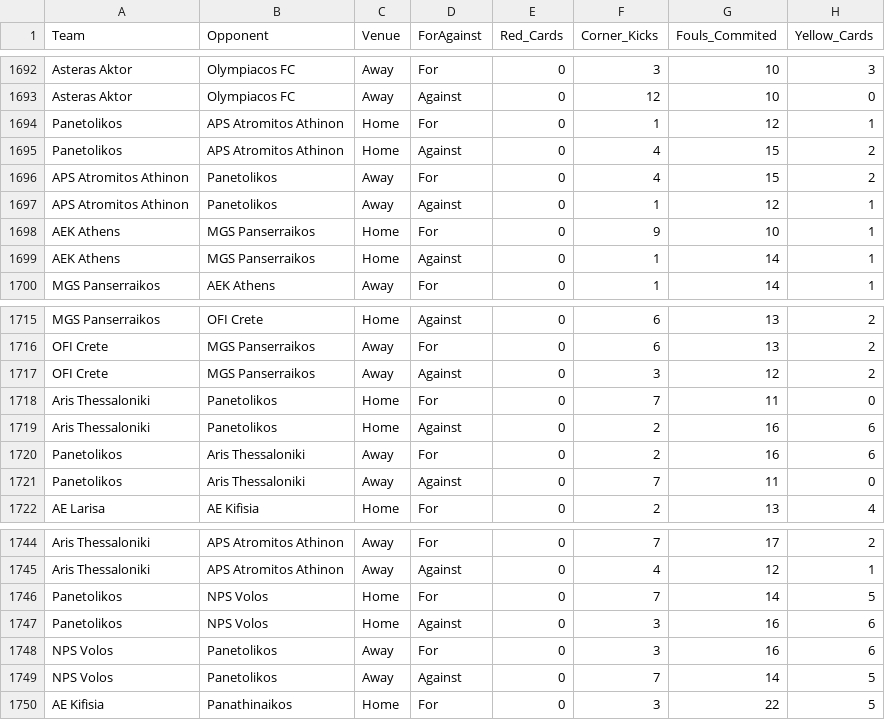
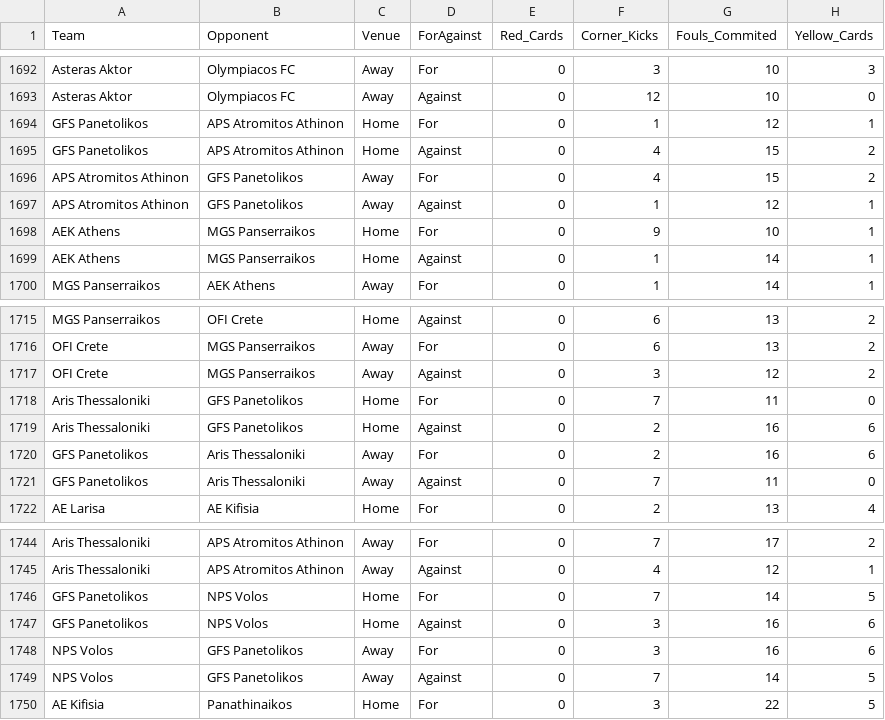
Before and after one commit to StammyG/Football-Statistics, a CSV file: SuperLeague_Stats_Updated_Gameweek_final.csv, drawn as a sheet; only a part is shown, gaps mark what is left out; the diff names each change by its address in the sheet, - before the commit and + after, or states it on an @@ line.

Commit message:
Add files via upload

```diff
--- a/SuperLeague_Stats_Updated_Gameweek_final.csv
+++ b/SuperLeague_Stats_Updated_Gameweek_final.csv
-A1694:A1695 (Team): Panetolikos
+A1694:A1695 (Team): GFS Panetolikos
-B1696:B1697 (Opponent): Panetolikos
+B1696:B1697 (Opponent): GFS Panetolikos
-B1718:B1719 (Opponent): Panetolikos
+B1718:B1719 (Opponent): GFS Panetolikos
-A1720:A1721 (Team): Panetolikos
+A1720:A1721 (Team): GFS Panetolikos
-A1746:A1747 (Team): Panetolikos
+A1746:A1747 (Team): GFS Panetolikos
-B1748:B1749 (Opponent): Panetolikos
+B1748:B1749 (Opponent): GFS Panetolikos
```
